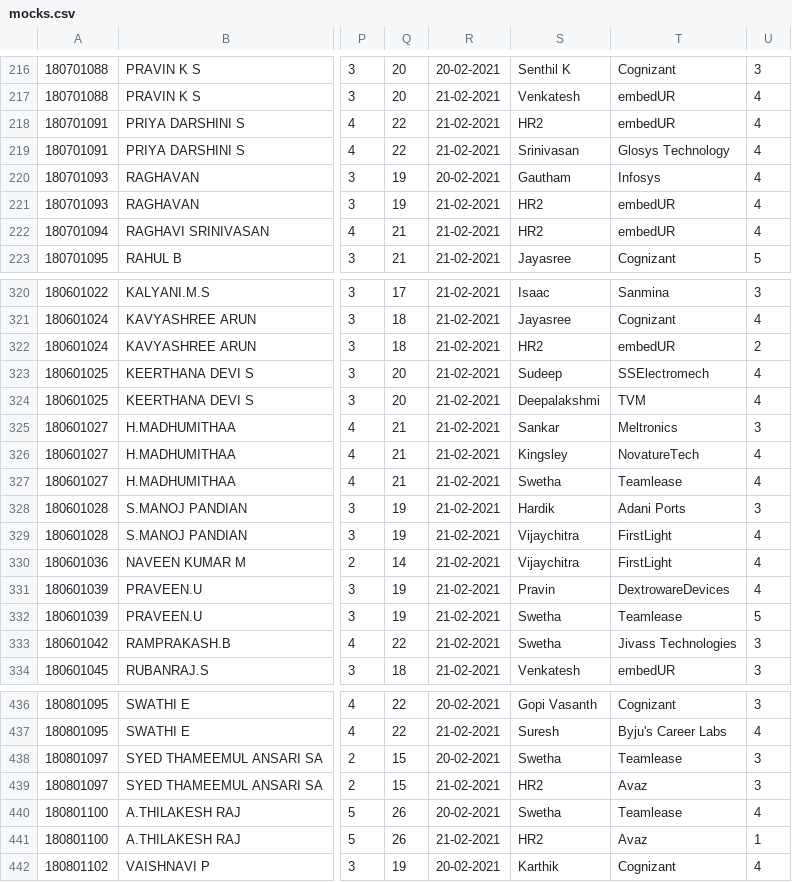
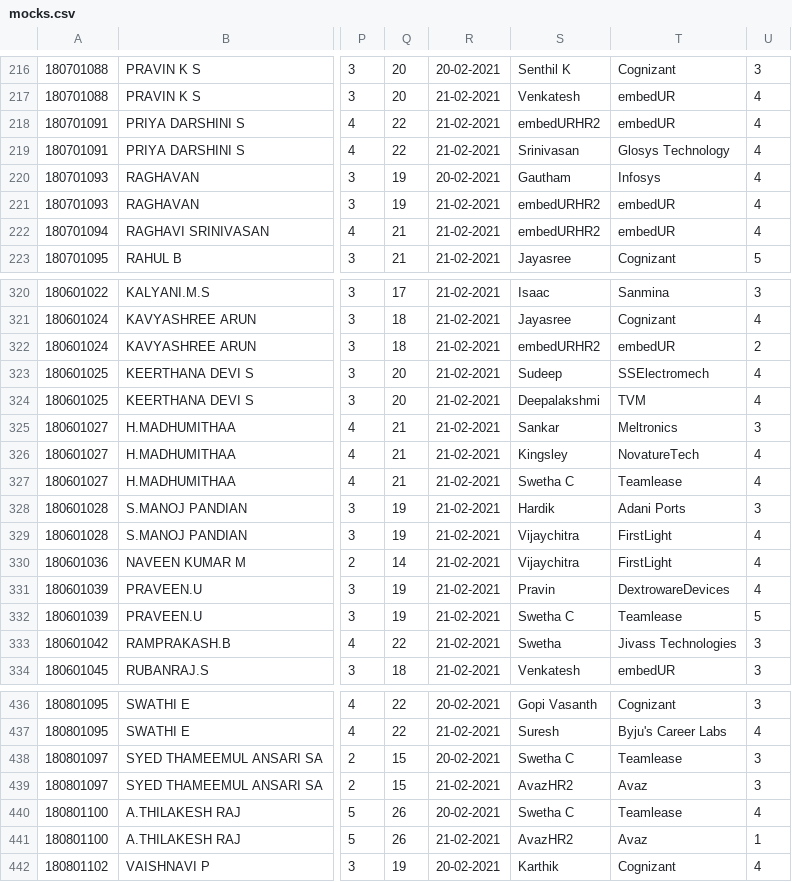
Before and after one commit to NikhileshJr08/MocksAnalysis, a CSV file: mocks.csv, drawn as a sheet; only a part is shown, gaps mark what is left out; the diff covers the shown part only; the diff names each change by its address in the sheet, - before the commit and + after, or states it on an @@ line.

```diff
--- a/mocks.csv
+++ b/mocks.csv
-S218: HR2
+S218: embedURHR2
-S221:S222: HR2
+S221:S222: embedURHR2
-S322: HR2
+S322: embedURHR2
-S327: Swetha
+S327: Swetha C
-S332: Swetha
+S332: Swetha C
-S438: Swetha
+S438: Swetha C
-S439: HR2
+S439: AvazHR2
-S440: Swetha
+S440: Swetha C
-S441: HR2
+S441: AvazHR2
```
Also changed, not shown: 1 added row, 1 removed row and 32 edited cells elsewhere in this file.
